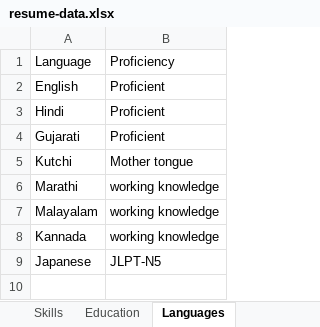
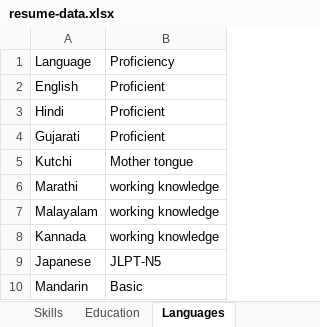
Before and after one commit to sachinksha/ResumeSite, an Excel workbook: public/resume-data.xlsx, sheet Languages, drawn as a sheet; values as stored, in another font and other column widths than the file's, no borders; charts and pictures not drawn; the diff names each change by its address in the sheet, - before the commit and + after, or states it on an @@ line.

Commit message:
added feature to have detailed settings for fields and their rendering. especially language, other interests, side projects. tweaked photo and pdf rendering. bug fixes

```diff
--- a/public/resume-data.xlsx (sheet Languages)
+++ b/public/resume-data.xlsx (sheet Languages)
+row 10: Mandarin | Basic
```
Also changed, not shown: sheet Projects, sheet Interests, sheet Education, charts or pictures, 15 other files.
